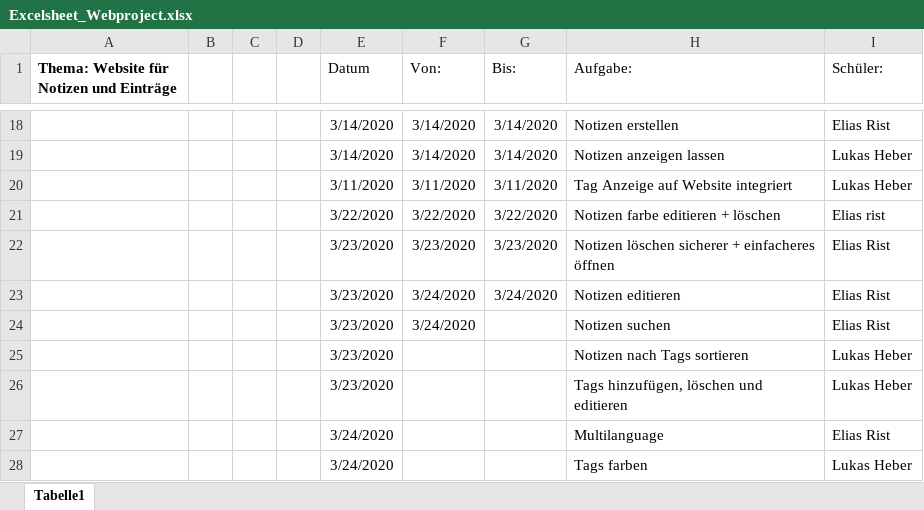
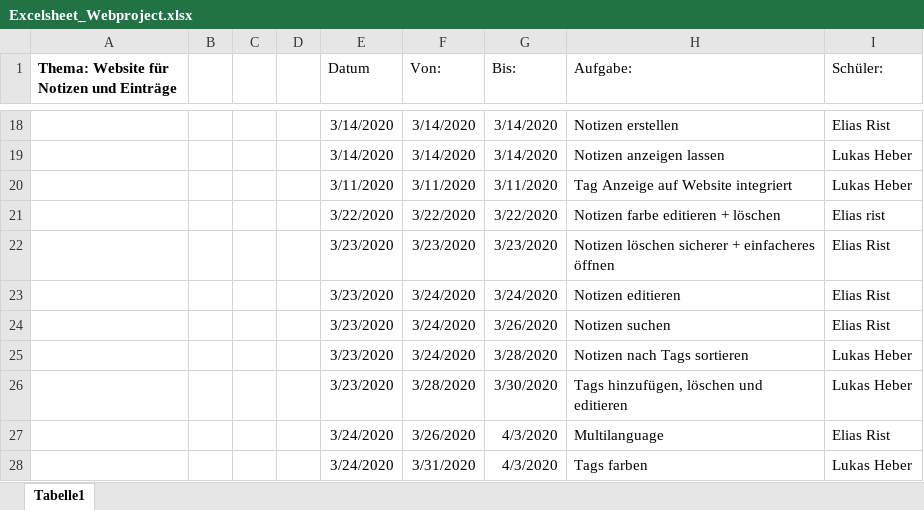
Before and after one commit to elismasher/NotizenProjekt, an Excel workbook: Excelsheet_Webproject.xlsx, sheet Tabelle1, drawn as a sheet; only a part is shown, gaps mark what is left out; values as stored, in another font and other column widths than the file's, no borders; the diff names each change by its address in the sheet, - before the commit and + after, or states it on an @@ line.

```diff
--- a/Excelsheet_Webproject.xlsx (sheet Tabelle1)
+++ b/Excelsheet_Webproject.xlsx (sheet Tabelle1)
-G24 (Bis:): (empty)
+G24 (Bis:): 3/26/2020
-F25 (Von:): (empty)
+F25 (Von:): 3/24/2020
-G25 (Bis:): (empty)
+G25 (Bis:): 3/28/2020
-F26 (Von:): (empty)
+F26 (Von:): 3/28/2020
-G26 (Bis:): (empty)
+G26 (Bis:): 3/30/2020
-F27 (Von:): (empty)
+F27 (Von:): 3/26/2020
-G27:G28 (Bis:): (empty)
+G27:G28 (Bis:): 4/3/2020
-F28 (Von:): (empty)
+F28 (Von:): 3/31/2020
```
Also changed, not shown: 2 other files.
